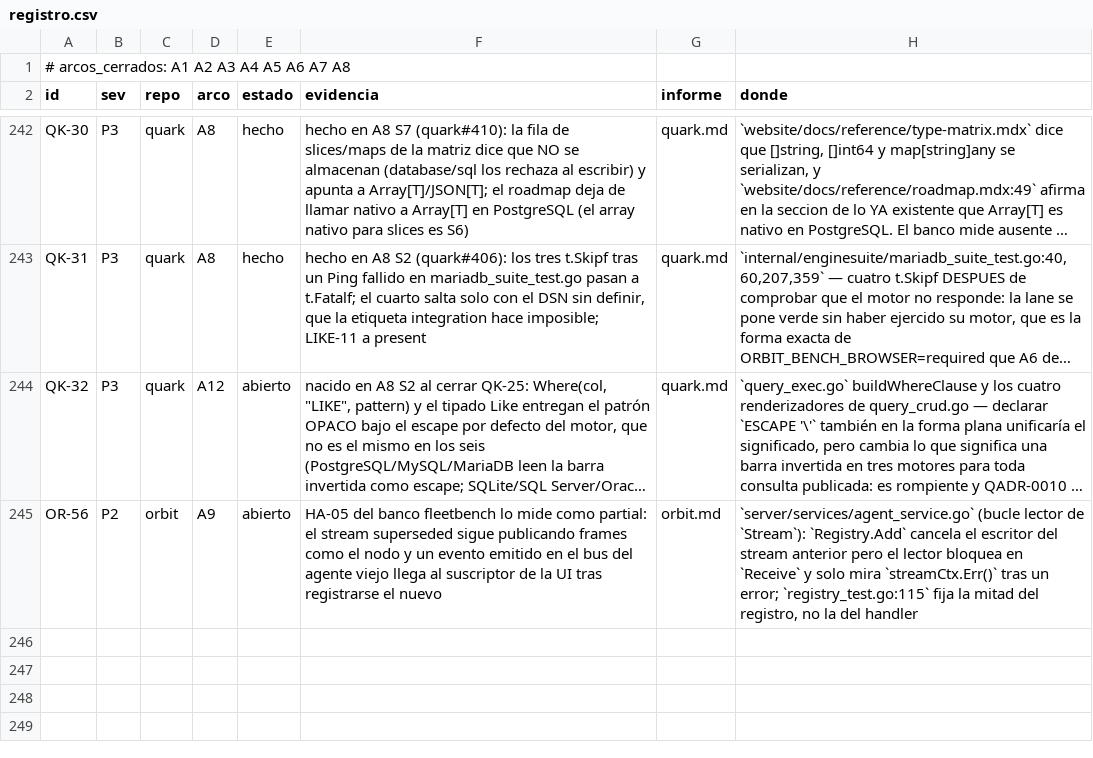
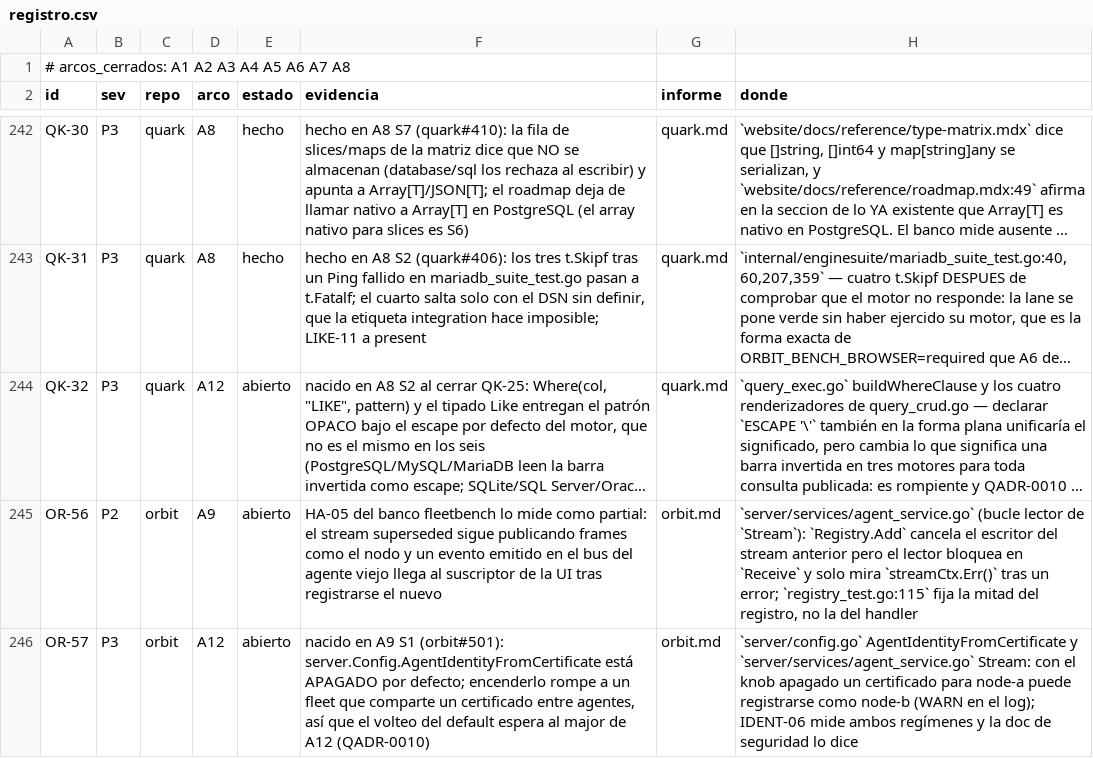
Before and after one commit to jcsvwinston/quantum, a CSV file: docs/auditoria/madurez-2026-09-03/registro.csv, drawn as a sheet; only a part is shown, gaps mark what is left out; long unchanged cells end in …; the diff names each change by its address in the sheet, - before the commit and + after, or states it on an @@ line.

```diff
--- a/docs/auditoria/madurez-2026-09-03/registro.csv
+++ b/docs/auditoria/madurez-2026-09-03/registro.csv
+row 246: OR-57 | P3 | orbit | A12 | abierto | nacido en A9 S1 (orbit#501): server.Config.AgentIdentityFromCertificate está APAGADO por defecto; encenderlo rompe a un fleet que comparte un certificado entre agentes, así que el volteo del default espera al major de A12 (QADR-0010) | orbit.md | `server/config.go` AgentIdentityFromCertificate y `server/services/agent_service.go` Stream: con el knob apagado un certificado para node-a puede registrarse como node-b (WARN en el log); IDENT-06 mide ambos regímenes y la doc de seguridad lo dice
```
Also changed, not shown: 4 other files.
